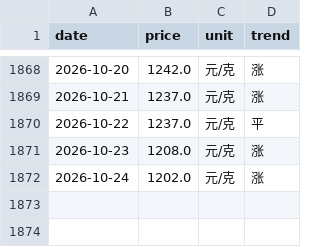
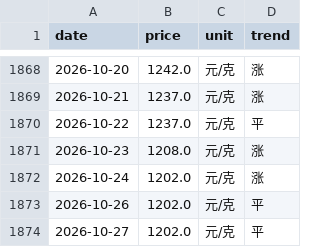
Before and after one commit to html5-cloud/gold-price, a CSV file: data/周大生.csv, drawn as a sheet; only a part is shown, gaps mark what is left out.

```diff
--- a/data/周大生.csv
+++ b/data/周大生.csv
@@ -1872 +1872,3 @@
 2026-10-24,1202.0,元/克,涨
+2026-10-26,1202.0,元/克,平
+2026-10-27,1202.0,元/克,平
```
Also changed, not shown: data/中国黄金.csv, data/六福.csv, 7 other files.
